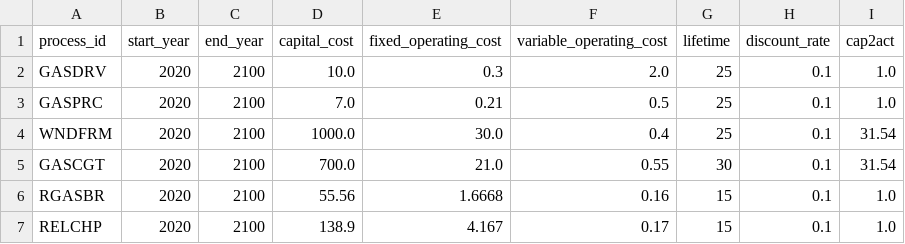
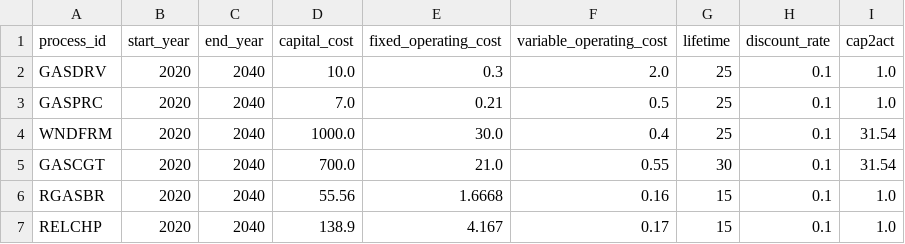
Before and after one commit to EnergySystemsModellingLab/MUSE_2.0, a CSV file: examples/simple/process_parameters.csv, drawn as a sheet.

Commit message:
Fix examples/simple: Make last milestone year 2040
There is currently a problem in that the last milestone year is after all of the assets have been decommissioned, meaning that there will be no assets available for the last milestone year, which seems pretty nonsensical (albeit theoretically possible) and it causes the optimiser to barf. Let's fix this by changing the last milestone year.

```diff
--- a/examples/simple/process_parameters.csv
+++ b/examples/simple/process_parameters.csv
@@ -1,7 +1,7 @@
 process_id,start_year,end_year,capital_cost,fixed_operating_cost,variable_operating_cost,lifetime,discount_rate,cap2act
-GASDRV,2020,2100,10.0,0.3,2.0,25,0.1,1.0
-GASPRC,2020,2100,7.0,0.21,0.5,25,0.1,1.0
-WNDFRM,2020,2100,1000.0,30.0,0.4,25,0.1,31.54
-GASCGT,2020,2100,700.0,21.0,0.55,30,0.1,31.54
-RGASBR,2020,2100,55.56,1.6668,0.16,15,0.1,1.0
-RELCHP,2020,2100,138.9,4.167,0.17,15,0.1,1.0
+GASDRV,2020,2040,10.0,0.3,2.0,25,0.1,1.0
+GASPRC,2020,2040,7.0,0.21,0.5,25,0.1,1.0
+WNDFRM,2020,2040,1000.0,30.0,0.4,25,0.1,31.54
+GASCGT,2020,2040,700.0,21.0,0.55,30,0.1,31.54
+RGASBR,2020,2040,55.56,1.6668,0.16,15,0.1,1.0
+RELCHP,2020,2040,138.9,4.167,0.17,15,0.1,1.0
```
Also changed, not shown: 3 other files.
